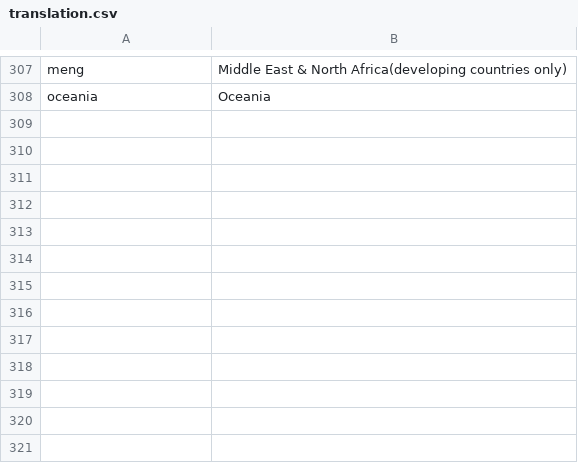
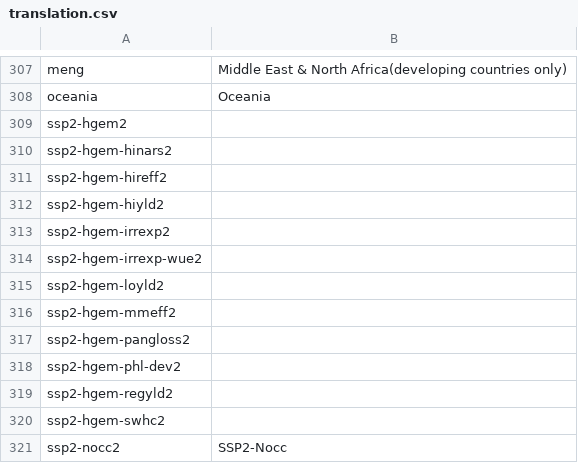
Before and after one commit to IFPRI/impact-model-redux, a CSV file: app/assets/data/translation.csv, drawn as a sheet; only a part is shown, gaps mark what is left out; the diff names each change by its address in the sheet, - before the commit and + after, or states it on an @@ line.

Commit message:
Update translation.csv

```diff
--- a/app/assets/data/translation.csv
+++ b/app/assets/data/translation.csv
+row 309: ssp2-hgem2
+row 310: ssp2-hgem-hinars2
+row 311: ssp2-hgem-hireff2
+row 312: ssp2-hgem-hiyld2
+row 313: ssp2-hgem-irrexp2
+row 314: ssp2-hgem-irrexp-wue2
+row 315: ssp2-hgem-loyld2
+row 316: ssp2-hgem-mmeff2
+row 317: ssp2-hgem-pangloss2
+row 318: ssp2-hgem-phl-dev2
+row 319: ssp2-hgem-regyld2
+row 320: ssp2-hgem-swhc2
+row 321: ssp2-nocc2 | SSP2-Nocc
```
